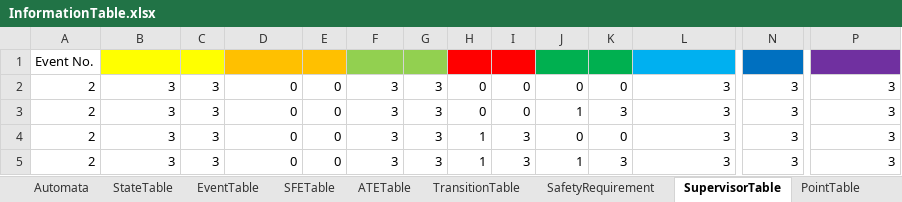
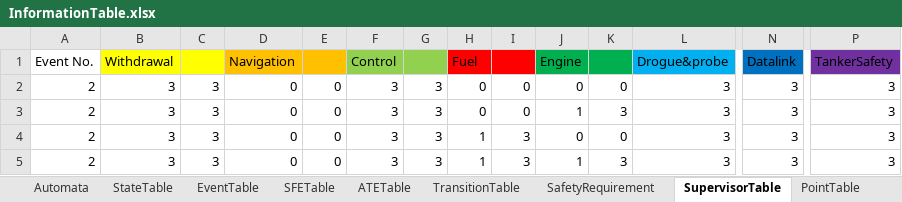
Before and after one commit to KevinDong0810/Failsafe-Design-for-AAR-using-STS, an Excel workbook: SRC/Simulation/InformationTable.xlsx, sheet SupervisorTable, drawn as a sheet; only a part is shown, gaps mark what is left out; values as stored, in another font and other column widths than the file's, no borders; removed rows and columns are numbered as before the commit, all else as after; rows hold the shown columns only; the diff names each change by its address in the sheet, - before the commit and + after, or states it on an @@ line.

```diff
--- a/SRC/Simulation/InformationTable.xlsx (sheet SupervisorTable)
+++ b/SRC/Simulation/InformationTable.xlsx (sheet SupervisorTable)
-row 1: Event No.
+row 1: Event No. | Withdrawal |  | Navigation |  | Control |  | Fuel |  | Engine |  | Drogue&probe | Datalink | TankerSafety
```
Also changed, not shown: 30 other files.
